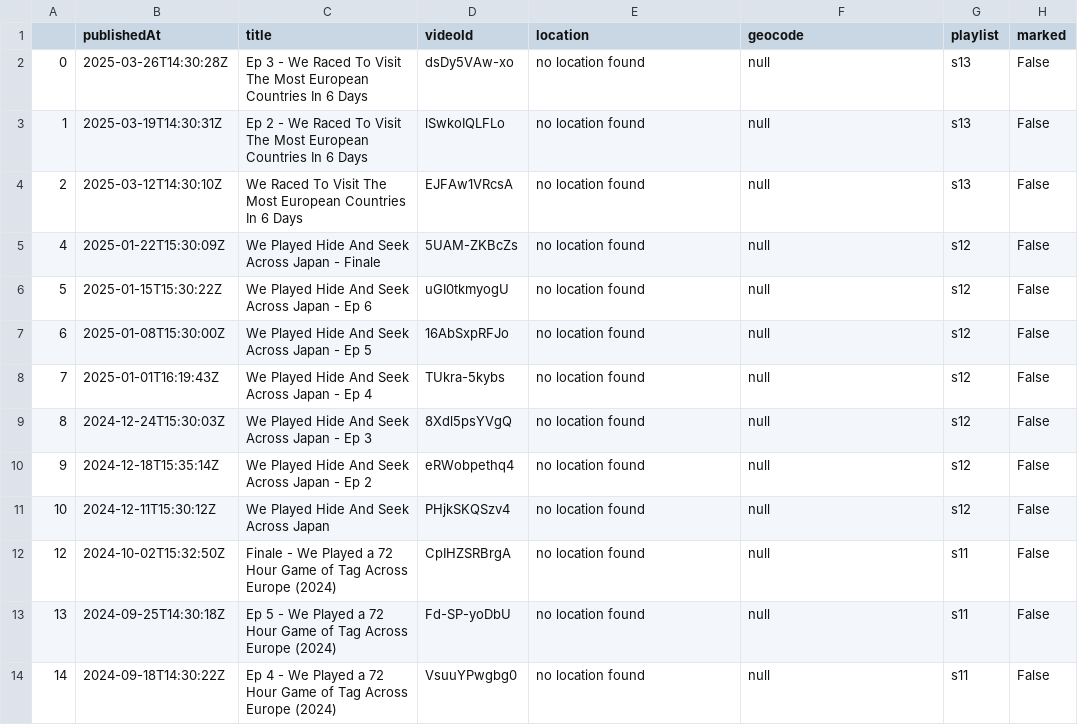
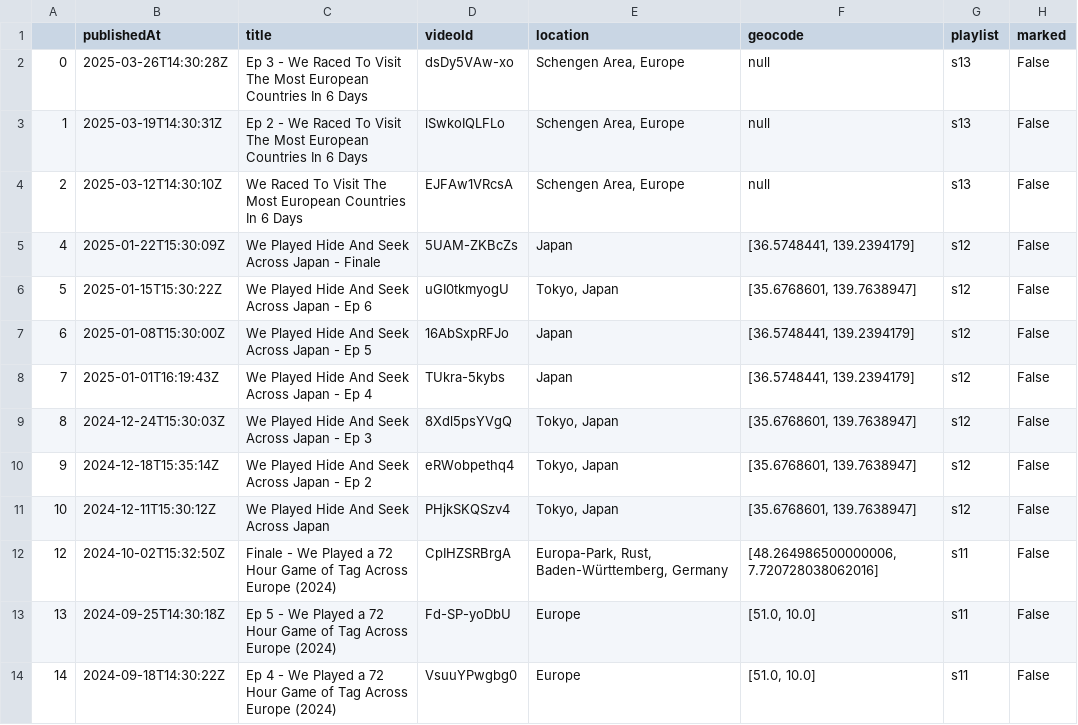
Before and after one commit to pgordineer/jetlagthegamethewebmap, a CSV file: data/4_refined.csv, drawn as a sheet; only a part is shown; the diff covers the shown part only.

```diff
--- a/data/4_refined.csv
+++ b/data/4_refined.csv
@@ -1,14 +1,14 @@
 ,publishedAt,title,videoId,location,geocode,playlist,marked
-0,2025-03-26T14:30:28Z,Ep 3 - We Raced To Visit The Most European Countries In 6 Days,dsDy5VAw-xo,no location found,null,s13,False
-1,2025-03-19T14:30:31Z,Ep 2 - We Raced To Visit The Most European Countries In 6 Days,lSwkoIQLFLo,no location found,null,s13,False
-2,2025-03-12T14:30:10Z,We Raced To Visit The Most European Countries In 6 Days,EJFAw1VRcsA,no location found,null,s13,False
-4,2025-01-22T15:30:09Z,We Played Hide And Seek Across Japan - Finale,5UAM-ZKBcZs,no location found,null,s12,False
-5,2025-01-15T15:30:22Z,We Played Hide And Seek Across Japan - Ep 6,uGI0tkmyogU,no location found,null,s12,False
-6,2025-01-08T15:30:00Z,We Played Hide And Seek Across Japan - Ep 5,16AbSxpRFJo,no location found,null,s12,False
-7,2025-01-01T16:19:43Z,We Played Hide And Seek Across Japan - Ep 4,TUkra-5kybs,no location found,null,s12,False
-8,2024-12-24T15:30:03Z,We Played Hide And Seek Across Japan - Ep 3,8Xdl5psYVgQ,no location found,null,s12,False
-9,2024-12-18T15:35:14Z,We Played Hide And Seek Across Japan - Ep 2,eRWobpethq4,no location found,null,s12,False
-10,2024-12-11T15:30:12Z,We Played Hide And Seek Across Japan,PHjkSKQSzv4,no location found,null,s12,False
-12,2024-10-02T15:32:50Z,Finale - We Played a 72 Hour Game of Tag Across Europe (2024),CpIHZSRBrgA,no location found,null,s11,False
-13,2024-09-25T14:30:18Z,Ep 5 - We Played a 72 Hour Game of Tag Across Europe (2024),Fd-SP-yoDbU,no location found,null,s11,False
-14,2024-09-18T14:30:22Z,Ep 4 - We Played a 72 Hour Game of Tag Across Europe (2024),VsuuYPwgbg0,no location found,null,s11,False
+0,2025-03-26T14:30:28Z,Ep 3 - We Raced To Visit The Most European Countries In 6 Days,dsDy5VAw-xo,"Schengen Area, Europe",null,s13,False
+1,2025-03-19T14:30:31Z,Ep 2 - We Raced To Visit The Most European Countries In 6 Days,lSwkoIQLFLo,"Schengen Area, Europe",null,s13,False
+2,2025-03-12T14:30:10Z,We Raced To Visit The Most European Countries In 6 Days,EJFAw1VRcsA,"Schengen Area, Europe",null,s13,False
+4,2025-01-22T15:30:09Z,We Played Hide And Seek Across Japan - Finale,5UAM-ZKBcZs,Japan,"[36.5748441, 139.2394179]",s12,False
+5,2025-01-15T15:30:22Z,We Played Hide And Seek Across Japan - Ep 6,uGI0tkmyogU,"Tokyo, Japan","[35.6768601, 139.7638947]",s12,False
+6,2025-01-08T15:30:00Z,We Played Hide And Seek Across Japan - Ep 5,16AbSxpRFJo,Japan,"[36.5748441, 139.2394179]",s12,False
+7,2025-01-01T16:19:43Z,We Played Hide And Seek Across Japan - Ep 4,TUkra-5kybs,Japan,"[36.5748441, 139.2394179]",s12,False
+8,2024-12-24T15:30:03Z,We Played Hide And Seek Across Japan - Ep 3,8Xdl5psYVgQ,"Tokyo, Japan","[35.6768601, 139.7638947]",s12,False
+9,2024-12-18T15:35:14Z,We Played Hide And Seek Across Japan - Ep 2,eRWobpethq4,"Tokyo, Japan","[35.6768601, 139.7638947]",s12,False
+10,2024-12-11T15:30:12Z,We Played Hide And Seek Across Japan,PHjkSKQSzv4,"Tokyo, Japan","[35.6768601, 139.7638947]",s12,False
+12,2024-10-02T15:32:50Z,Finale - We Played a 72 Hour Game of Tag Across Europe (2024),CpIHZSRBrgA,"Europa-Park, Rust, Baden-Württemberg, Germany","[48.264986500000006, 7.720728038062016]",s11,False
+13,2024-09-25T14:30:18Z,Ep 5 - We Played a 72 Hour Game of Tag Across Europe (2024),Fd-SP-yoDbU,Europe,"[51.0, 10.0]",s11,False
+14,2024-09-18T14:30:22Z,Ep 4 - We Played a 72 Hour Game of Tag Across Europe (2024),VsuuYPwgbg0,Europe,"[51.0, 10.0]",s11,False
```
Also changed, not shown: 100 edited cells elsewhere in this file, data/data_with_loc.csv, 5 other files.
